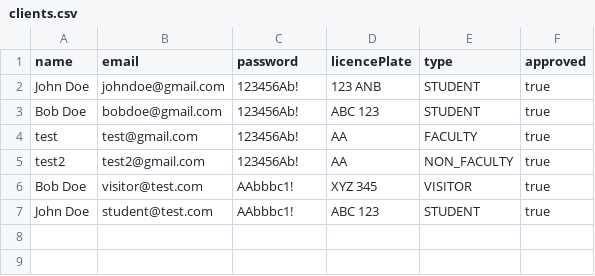
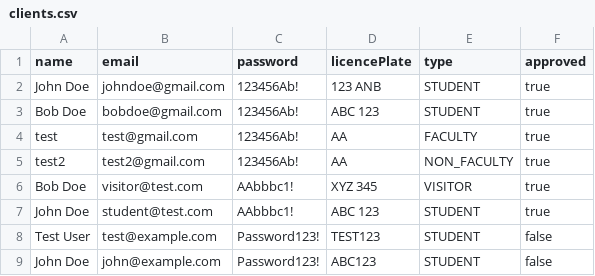
Before and after one commit to f-perna/yorku-parking, a CSV file: data/clients.csv, drawn as a sheet.

Commit message:
clientcontroller test

```diff
--- a/data/clients.csv
+++ b/data/clients.csv
@@ -7 +7,3 @@ Bob Doe,visitor@test.com,AAbbbc1!,XYZ 345,VISITOR,true
 John Doe,student@test.com,AAbbbc1!,ABC 123,STUDENT,true
+Test User,test@example.com,Password123!,TEST123,STUDENT,false
+John Doe,john@example.com,Password123!,ABC123,STUDENT,false
```
Also changed, not shown: 9 other files.
